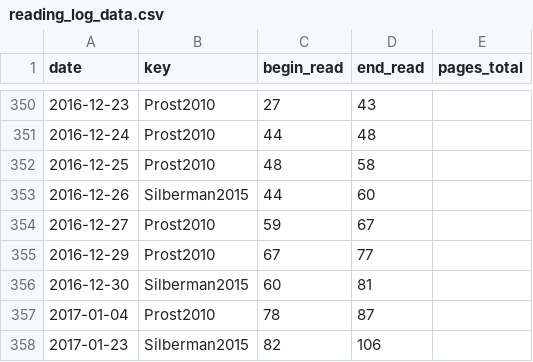
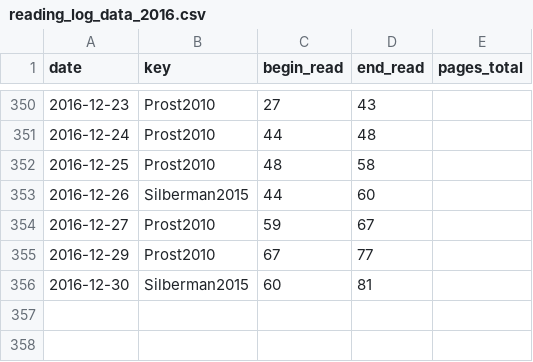
Before and after one commit to gpaumier/reading-log, a CSV file: reading_log_data_2016.csv (was reading_log_data.csv), drawn as a sheet; only a part is shown, gaps mark what is left out.

Commit message:
split log data by year

```diff
--- a/reading_log_data.csv
+++ b/reading_log_data_2016.csv
@@ -356,3 +356 @@ date,key,begin_read,end_read,pages_total
 2016-12-30,Silberman2015,60,81,
-2017-01-04,Prost2010,78,87,
-2017-01-23,Silberman2015,82,106,
```
Also changed, not shown: 1 other file.
